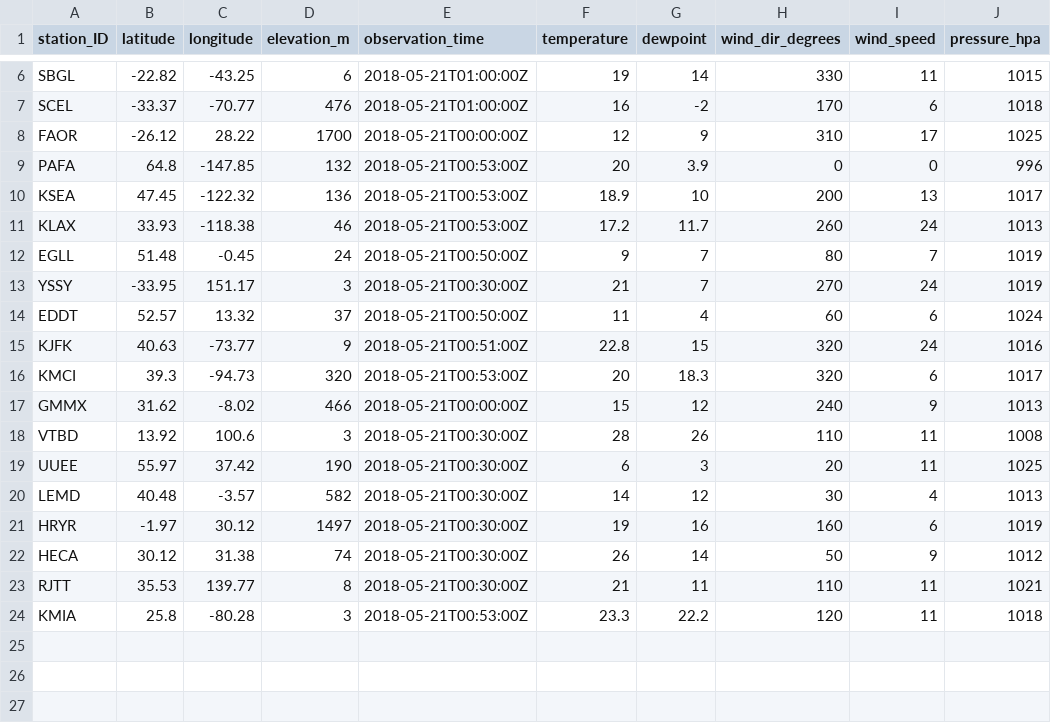
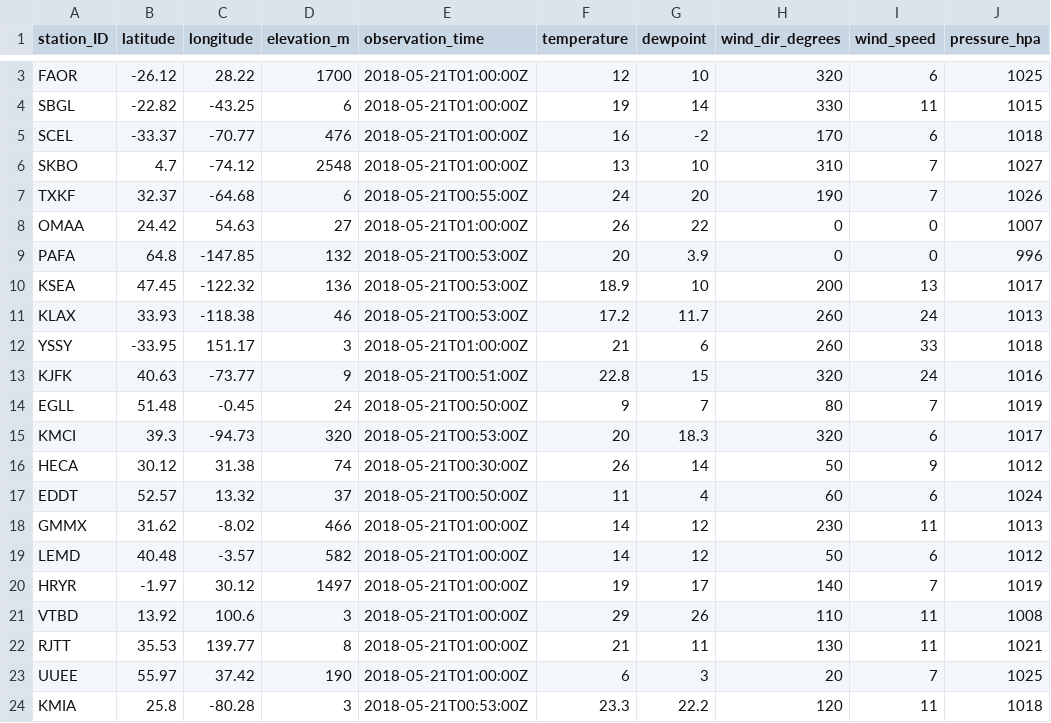
Before and after one commit to geos4s/realtimegis, a CSV file: sgroup04/metar_icao.csv, drawn as a sheet; only a part is shown, gaps mark what is left out; removed rows and columns are numbered as before the commit, all else as after; the diff covers the shown part only; the diff names each change by its address in the sheet, - before the commit and + after, or states it on an @@ line.

Commit message:
Add sgroup04/metar_icao.csv

```diff
--- a/sgroup04/metar_icao.csv
+++ b/sgroup04/metar_icao.csv
+row 3: FAOR | -26.12 | 28.22 | 1700 | 2018-05-21T01:00:00Z | 12 | 10 | 320 | 6 | 1025
-row 8: FAOR | -26.12 | 28.22 | 1700 | 2018-05-21T00:00:00Z | 12 | 9 | 310 | 17 | 1025
@@ row 4 moved to row 6: SKBO @@
@@ row 3 moved to row 7: TXKF @@
+row 8: OMAA | 24.42 | 54.63 | 27 | 2018-05-21T01:00:00Z | 26 | 22 | 0 | 0 | 1007
+row 12: YSSY | -33.95 | 151.17 | 3 | 2018-05-21T01:00:00Z | 21 | 6 | 260 | 33 | 1018
@@ row 15 moved to row 13: KJFK @@
-row 13: YSSY | -33.95 | 151.17 | 3 | 2018-05-21T00:30:00Z | 21 | 7 | 270 | 24 | 1019
@@ row 16 moved to row 15: KMCI @@
@@ row 22 moved to row 16: HECA @@
-E18 (observation_time): 2018-05-21T00:00:00Z
+E18 (observation_time): 2018-05-21T01:00:00Z
-F18 (temperature): 15
+F18 (temperature): 14
-H18 (wind_dir_degrees): 240
+H18 (wind_dir_degrees): 230
-I18 (wind_speed): 9
+I18 (wind_speed): 11
-row 18: VTBD | 13.92 | 100.6 | 3 | 2018-05-21T00:30:00Z | 28 | 26 | 110 | 11 | 1008
-row 19: UUEE | 55.97 | 37.42 | 190 | 2018-05-21T00:30:00Z | 6 | 3 | 20 | 11 | 1025
-E19:E20 (observation_time): 2018-05-21T00:30:00Z
+E19:E20 (observation_time): 2018-05-21T01:00:00Z
-H19 (wind_dir_degrees): 30
+H19 (wind_dir_degrees): 50
-I19 (wind_speed): 4
+I19 (wind_speed): 6
-J19 (pressure_hpa): 1013
+J19 (pressure_hpa): 1012
-G20 (dewpoint): 16
+G20 (dewpoint): 17
-H20 (wind_dir_degrees): 160
+H20 (wind_dir_degrees): 140
-I20 (wind_speed): 6
+I20 (wind_speed): 7
+row 21: VTBD | 13.92 | 100.6 | 3 | 2018-05-21T01:00:00Z | 29 | 26 | 110 | 11 | 1008
-E22 (observation_time): 2018-05-21T00:30:00Z
+E22 (observation_time): 2018-05-21T01:00:00Z
-H22 (wind_dir_degrees): 110
+H22 (wind_dir_degrees): 130
+row 23: UUEE | 55.97 | 37.42 | 190 | 2018-05-21T01:00:00Z | 6 | 3 | 20 | 7 | 1025
```
Also changed, not shown: 1 removed row and 4 edited cells elsewhere in this file.
